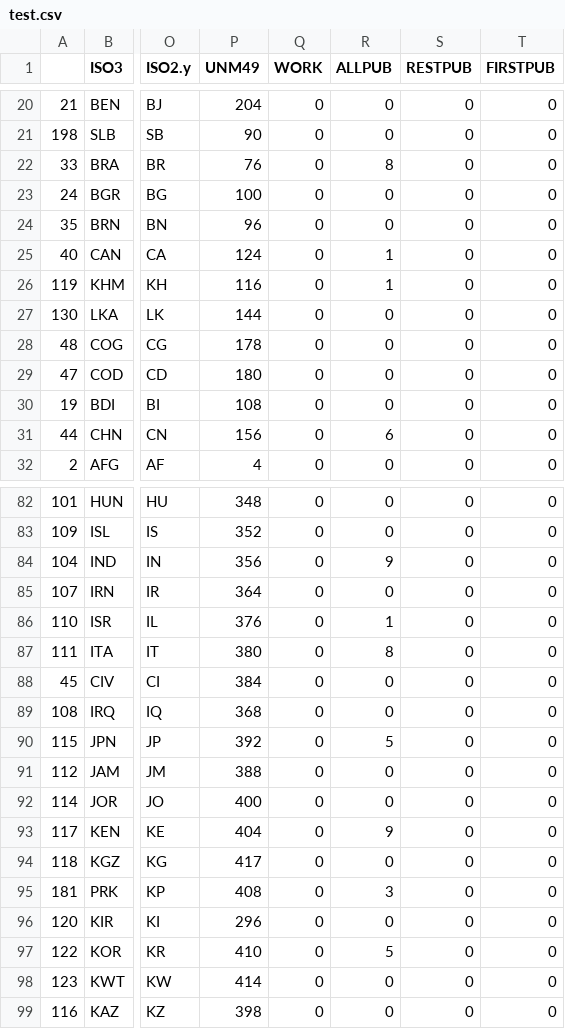
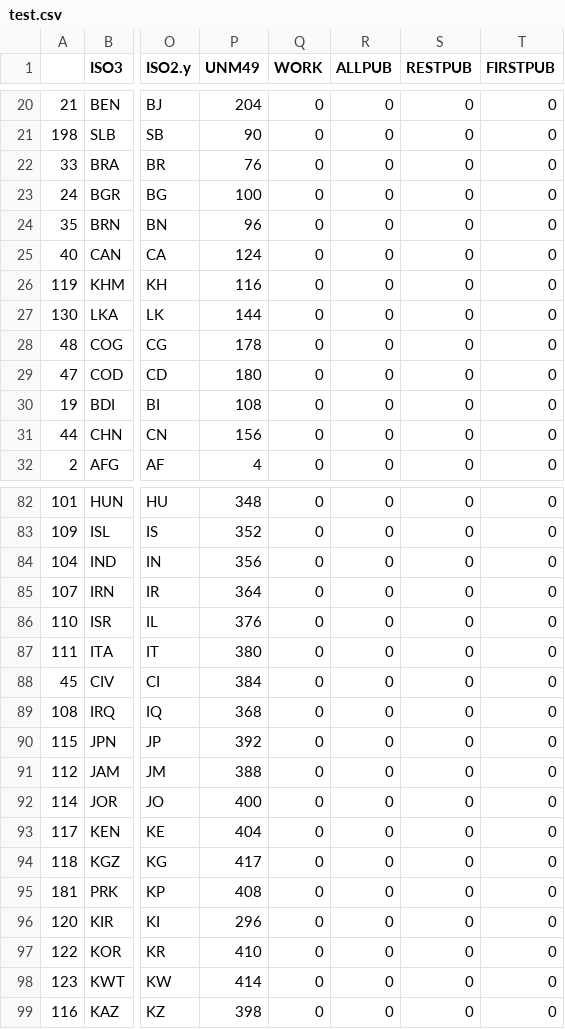
Before and after one commit to piercegordon1/pierce-mapping, a CSV file: test.csv, drawn as a sheet; only a part is shown, gaps mark what is left out; the diff covers the shown part only; the diff names each change by its address in the sheet, - before the commit and + after, or states it on an @@ line.

Commit message:
minor updates to file use
Server file now uses correct Data Scraping for Journal Articles file.
Other file changes reflect the minor changes developed since last
commit.

```diff
--- a/test.csv
+++ b/test.csv
-R22 (ALLPUB): 8
+R22 (ALLPUB): 0
-R25:R26 (ALLPUB): 1
+R25:R26 (ALLPUB): 0
-R31 (ALLPUB): 6
+R31 (ALLPUB): 0
-R84 (ALLPUB): 9
+R84 (ALLPUB): 0
-R86 (ALLPUB): 1
+R86 (ALLPUB): 0
-R87 (ALLPUB): 8
+R87 (ALLPUB): 0
-R90 (ALLPUB): 5
+R90 (ALLPUB): 0
-R93 (ALLPUB): 9
+R93 (ALLPUB): 0
-R95 (ALLPUB): 3
+R95 (ALLPUB): 0
-R97 (ALLPUB): 5
+R97 (ALLPUB): 0
```
Also changed, not shown: 27 edited cells elsewhere in this file, 4 other files.
